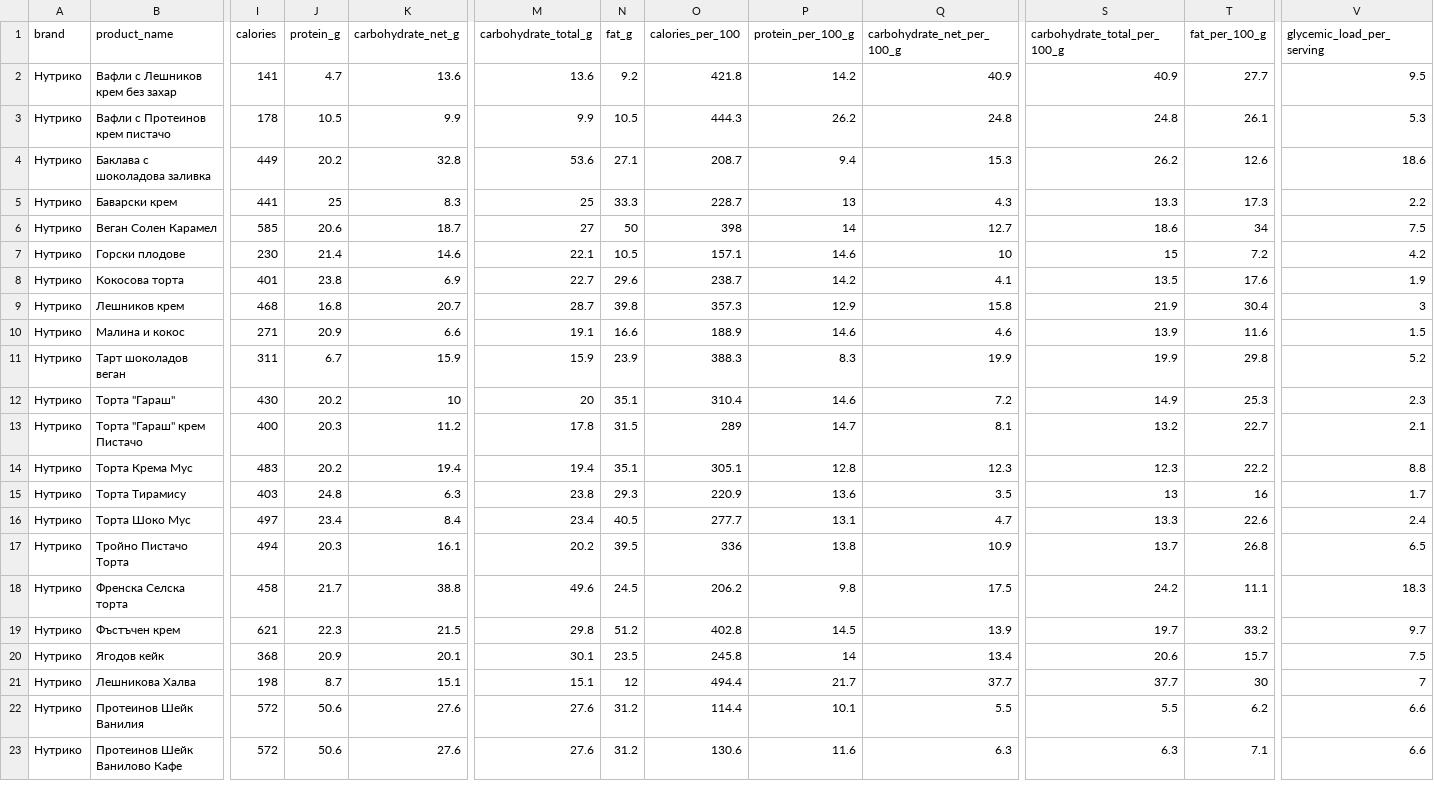
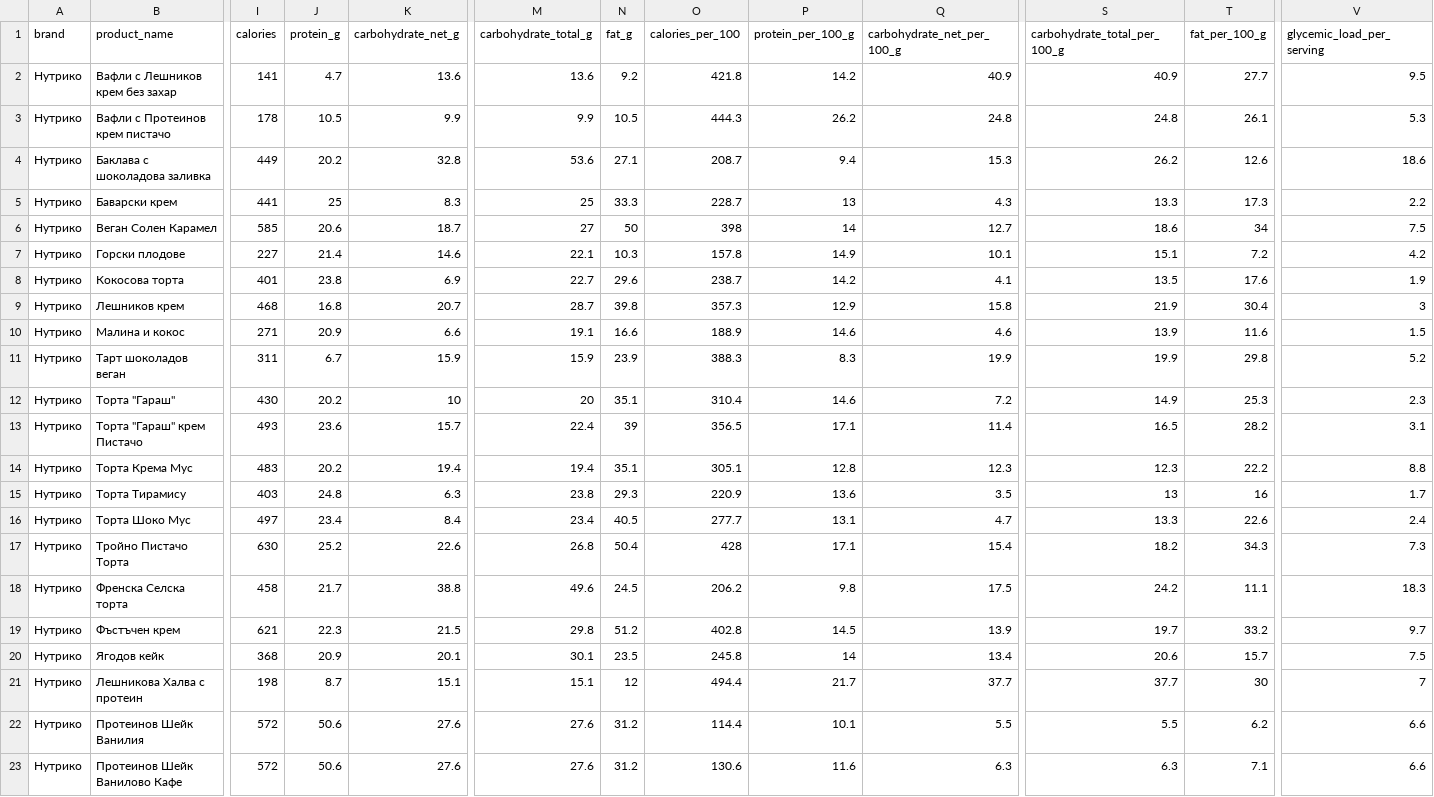
Before and after one commit to yuliannetiliev-sys/nutriko, a CSV file: ХРАНИТЕЛНИ-БАЗИ/nutriko-foods-upload.csv, drawn as a sheet; only a part is shown, gaps mark what is left out; the diff covers the shown part only; the diff names each change by its address in the sheet, - before the commit and + after, or states it on an @@ line.

```diff
--- a/ХРАНИТЕЛНИ-БАЗИ/nutriko-foods-upload.csv
+++ b/ХРАНИТЕЛНИ-БАЗИ/nutriko-foods-upload.csv
-I7 (calories): 230
+I7 (calories): 227
-N7 (fat_g): 10.5
+N7 (fat_g): 10.3
-O7 (calories_per_100): 157.1
+O7 (calories_per_100): 157.8
-P7 (protein_per_100_g): 14.6
+P7 (protein_per_100_g): 14.9
-Q7 (carbohydrate_net_per_100_g): 10
+Q7 (carbohydrate_net_per_100_g): 10.1
-S7 (carbohydrate_total_per_100_g): 15
+S7 (carbohydrate_total_per_100_g): 15.1
-I13 (calories): 400
+I13 (calories): 493
-J13 (protein_g): 20.3
+J13 (protein_g): 23.6
-K13 (carbohydrate_net_g): 11.2
+K13 (carbohydrate_net_g): 15.7
-M13 (carbohydrate_total_g): 17.8
+M13 (carbohydrate_total_g): 22.4
-N13 (fat_g): 31.5
+N13 (fat_g): 39
-O13 (calories_per_100): 289
+O13 (calories_per_100): 356.5
-P13 (protein_per_100_g): 14.7
+P13 (protein_per_100_g): 17.1
-Q13 (carbohydrate_net_per_100_g): 8.1
+Q13 (carbohydrate_net_per_100_g): 11.4
-S13 (carbohydrate_total_per_100_g): 13.2
+S13 (carbohydrate_total_per_100_g): 16.5
-T13 (fat_per_100_g): 22.7
+T13 (fat_per_100_g): 28.2
-V13 (glycemic_load_per_serving): 2.1
+V13 (glycemic_load_per_serving): 3.1
-I17 (calories): 494
+I17 (calories): 630
-J17 (protein_g): 20.3
+J17 (protein_g): 25.2
-K17 (carbohydrate_net_g): 16.1
+K17 (carbohydrate_net_g): 22.6
-M17 (carbohydrate_total_g): 20.2
+M17 (carbohydrate_total_g): 26.8
-N17 (fat_g): 39.5
+N17 (fat_g): 50.4
-O17 (calories_per_100): 336
+O17 (calories_per_100): 428
-P17 (protein_per_100_g): 13.8
+P17 (protein_per_100_g): 17.1
-Q17 (carbohydrate_net_per_100_g): 10.9
+Q17 (carbohydrate_net_per_100_g): 15.4
-S17 (carbohydrate_total_per_100_g): 13.7
+S17 (carbohydrate_total_per_100_g): 18.2
-T17 (fat_per_100_g): 26.8
+T17 (fat_per_100_g): 34.3
-V17 (glycemic_load_per_serving): 6.5
+V17 (glycemic_load_per_serving): 7.3
-B21 (product_name): Лешникова Халва
+B21 (product_name): Лешникова Халва с протеин
```
Also changed, not shown: 5 edited cells elsewhere in this file, ХРАНИТЕЛНИ-БАЗИ/НУТРИКО-макроси-Excel.csv, 3 other files.
